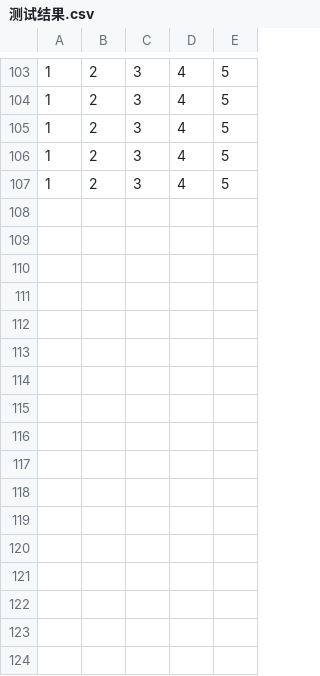
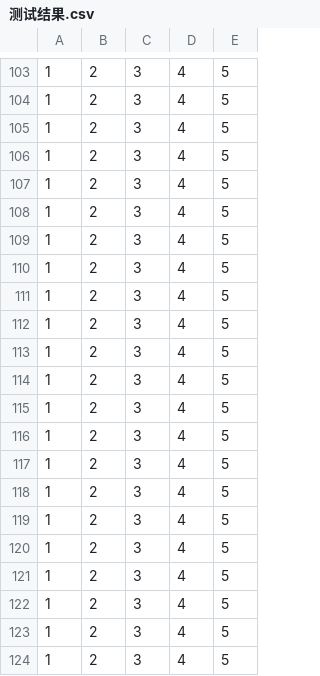
Before and after one commit to shouquan851/anonymousPPTD, a CSV file: testResult/测试结果.csv, drawn as a sheet; only a part is shown, gaps mark what is left out.

```diff
--- a/testResult/测试结果.csv
+++ b/testResult/测试结果.csv
@@ -107 +107,18 @@
 1,2,3,4,5
+1,2,3,4,5
+1,2,3,4,5
+1,2,3,4,5
+1,2,3,4,5
+1,2,3,4,5
+1,2,3,4,5
+1,2,3,4,5
+1,2,3,4,5
+1,2,3,4,5
+1,2,3,4,5
+1,2,3,4,5
+1,2,3,4,5
+1,2,3,4,5
+1,2,3,4,5
+1,2,3,4,5
+1,2,3,4,5
+1,2,3,4,5
```
Also changed, not shown: 15 other files.
